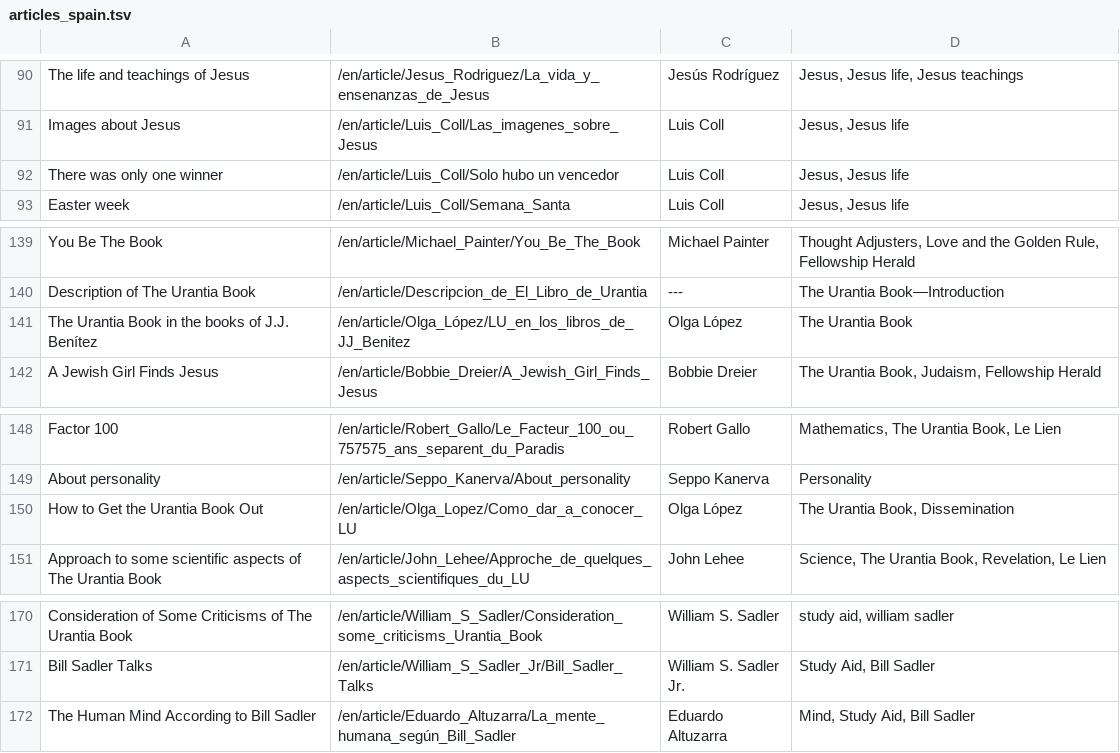
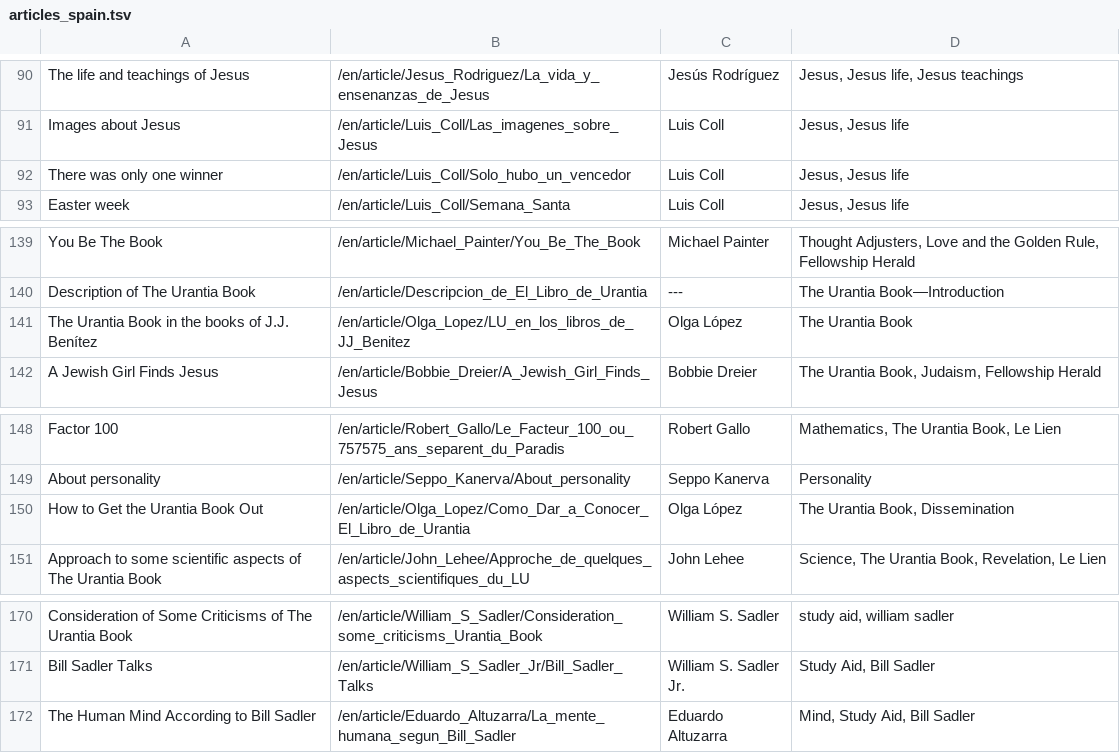
Before and after one commit to JanHerca/urantiapedia, a TSV file: input/txt/articles-en/articles_spain.tsv, drawn as a sheet; only a part is shown, gaps mark what is left out.

```diff
--- a/input/txt/articles-en/articles_spain.tsv
+++ b/input/txt/articles-en/articles_spain.tsv
@@ -91,3 +91,3 @@ The life and teachings of Jesus	/en/article/Jesus_Rodriguez/La_vida_y_ensenanzas
 Images about Jesus	/en/article/Luis_Coll/Las_imagenes_sobre_Jesus	Luis Coll	Jesus, Jesus life
-There was only one winner	/en/article/Luis_Coll/Solo hubo un vencedor	Luis Coll	Jesus, Jesus life
+There was only one winner	/en/article/Luis_Coll/Solo_hubo_un_vencedor	Luis Coll	Jesus, Jesus life
 Easter week	/en/article/Luis_Coll/Semana_Santa	Luis Coll	Jesus, Jesus life
@@ -140,3 +140,3 @@ You Be The Book	/en/article/Michael_Painter/You_Be_The_Book	Michael Painter	Thou
 Description of The Urantia Book	/en/article/Descripcion_de_El_Libro_de_Urantia	---	The Urantia Book—Introduction
-The Urantia Book in the books of J.J. Benítez	/en/article/Olga_López/LU_en_los_libros_de_JJ_Benitez	Olga López	The Urantia Book
+The Urantia Book in the books of J.J. Benítez	/en/article/Olga_Lopez/LU_en_los_libros_de_JJ_Benitez	Olga López	The Urantia Book
 A Jewish Girl Finds Jesus	/en/article/Bobbie_Dreier/A_Jewish_Girl_Finds_Jesus	Bobbie Dreier	The Urantia Book, Judaism, Fellowship Herald
@@ -149,3 +149,3 @@ Factor 100	/en/article/Robert_Gallo/Le_Facteur_100_ou_757575_ans_separent_du_Par
 About personality	/en/article/Seppo_Kanerva/About_personality	Seppo Kanerva	Personality
-How to Get the Urantia Book Out	/en/article/Olga_Lopez/Como_dar_a_conocer_LU	Olga López	The Urantia Book, Dissemination
+How to Get the Urantia Book Out	/en/article/Olga_Lopez/Como_Dar_a_Conocer_El_Libro_de_Urantia	Olga López	The Urantia Book, Dissemination
 Approach to some scientific aspects of The Urantia Book	/en/article/John_Lehee/Approche_de_quelques_aspects_scientifiques_du_LU	John Lehee	Science, The Urantia Book, Revelation, Le Lien
@@ -171,2 +171,2 @@ Consideration of Some Criticisms of The Urantia Book	/en/article/William_S_Sadle
 Bill Sadler Talks	/en/article/William_S_Sadler_Jr/Bill_Sadler_Talks	William S. Sadler Jr.	Study Aid, Bill Sadler
-The Human Mind According to Bill Sadler	/en/article/Eduardo_Altuzarra/La_mente_humana_según_Bill_Sadler	Eduardo Altuzarra	Mind, Study Aid, Bill Sadler
+The Human Mind According to Bill Sadler	/en/article/Eduardo_Altuzarra/La_mente_humana_segun_Bill_Sadler	Eduardo Altuzarra	Mind, Study Aid, Bill Sadler
```
Also changed, not shown: input/txt/articles-es/articles_spain.tsv, 10 other files.
